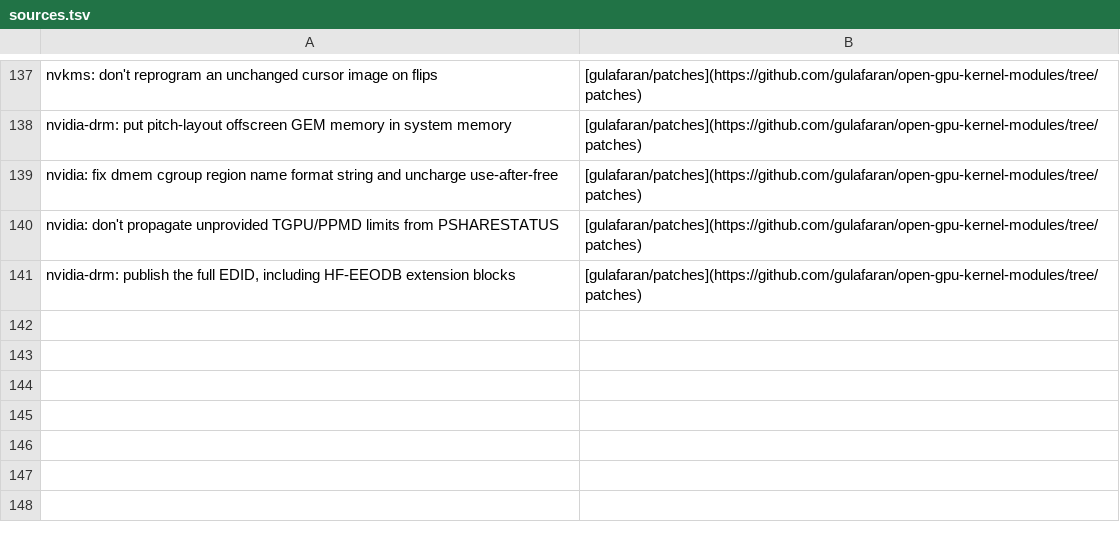
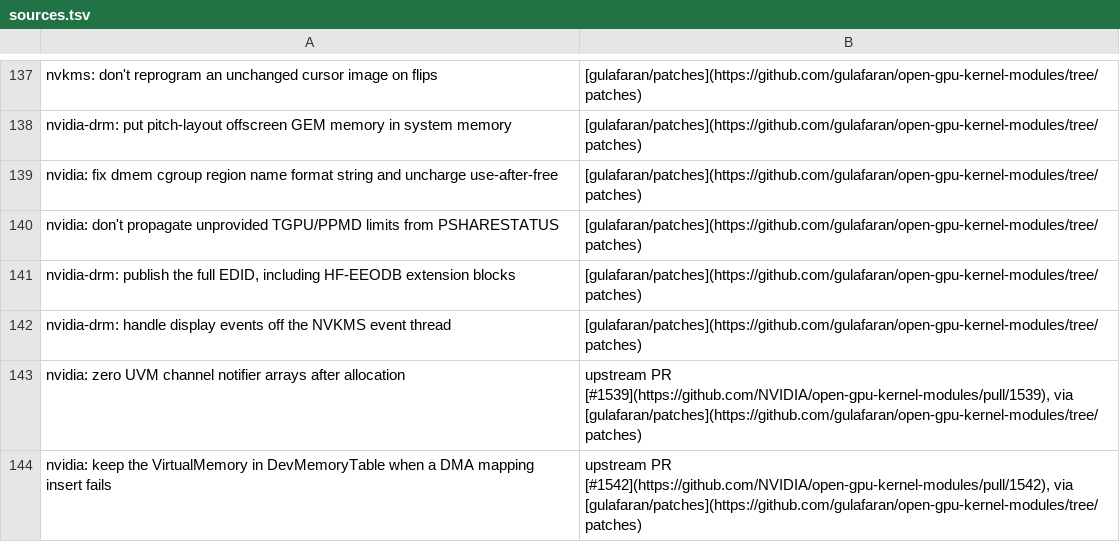
Before and after one commit to kakra/ogkm-experimental, a TSV file: patches/620.70.06/sources.tsv, drawn as a sheet; only a part is shown, gaps mark what is left out.

```diff
--- a/patches/620.70.06/sources.tsv
+++ b/patches/620.70.06/sources.tsv
@@ -141 +141,4 @@ nvidia: don't propagate unprovided TGPU/PPMD limits from PSHARESTATUS	[gulafaran
 nvidia-drm: publish the full EDID, including HF-EEODB extension blocks	[gulafaran/patches](https://github.com/gulafaran/open-gpu-kernel-modules/tree/patches)
+nvidia-drm: handle display events off the NVKMS event thread	[gulafaran/patches](https://github.com/gulafaran/open-gpu-kernel-modules/tree/patches)
+nvidia: zero UVM channel notifier arrays after allocation	upstream PR [#1539](https://github.com/NVIDIA/open-gpu-kernel-modules/pull/1539), via [gulafaran/patches](https://github.com/gulafaran/open-gpu-kernel-modules/tree/patches)
+nvidia: keep the VirtualMemory in DevMemoryTable when a DMA mapping insert fails	upstream PR [#1542](https://github.com/NVIDIA/open-gpu-kernel-modules/pull/1542), via [gulafaran/patches](https://github.com/gulafaran/open-gpu-kernel-modules/tree/patches)
```
Also changed, not shown: 5 other files.
